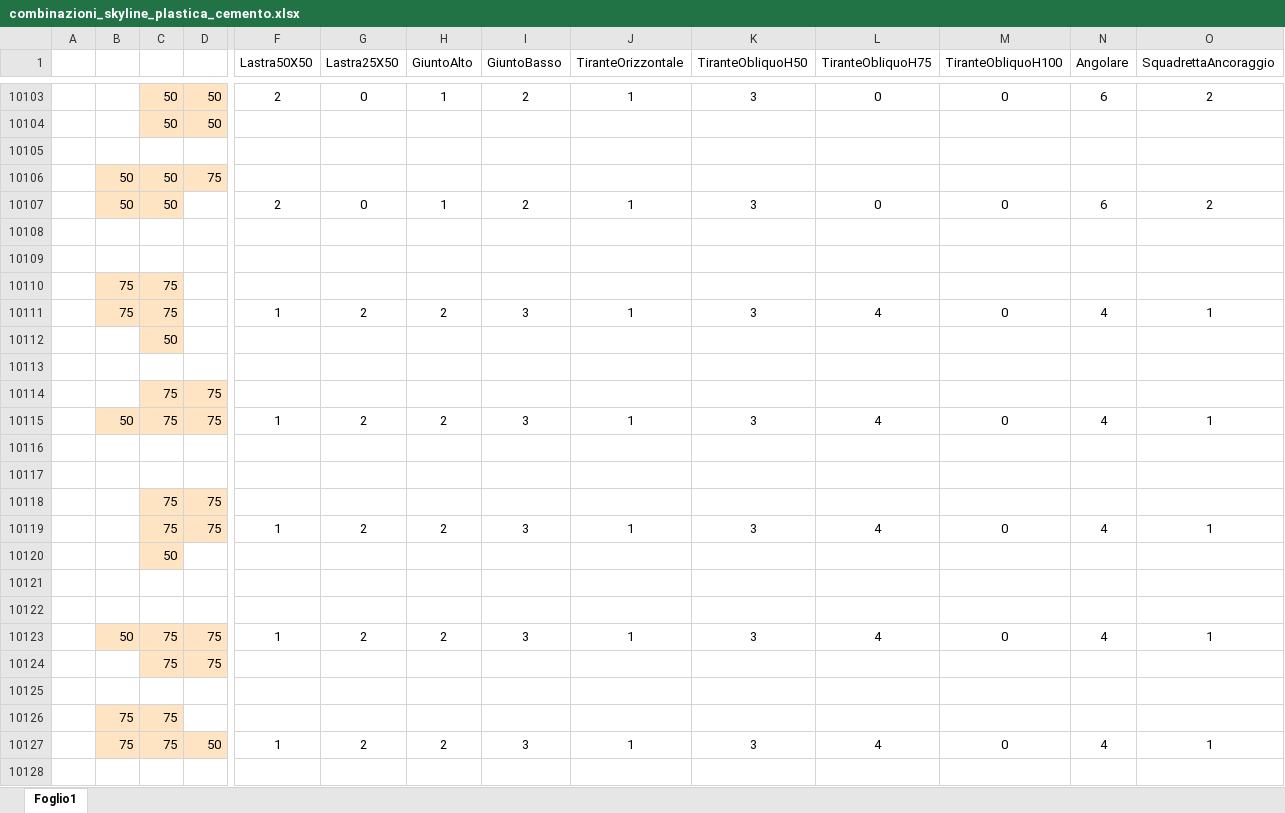
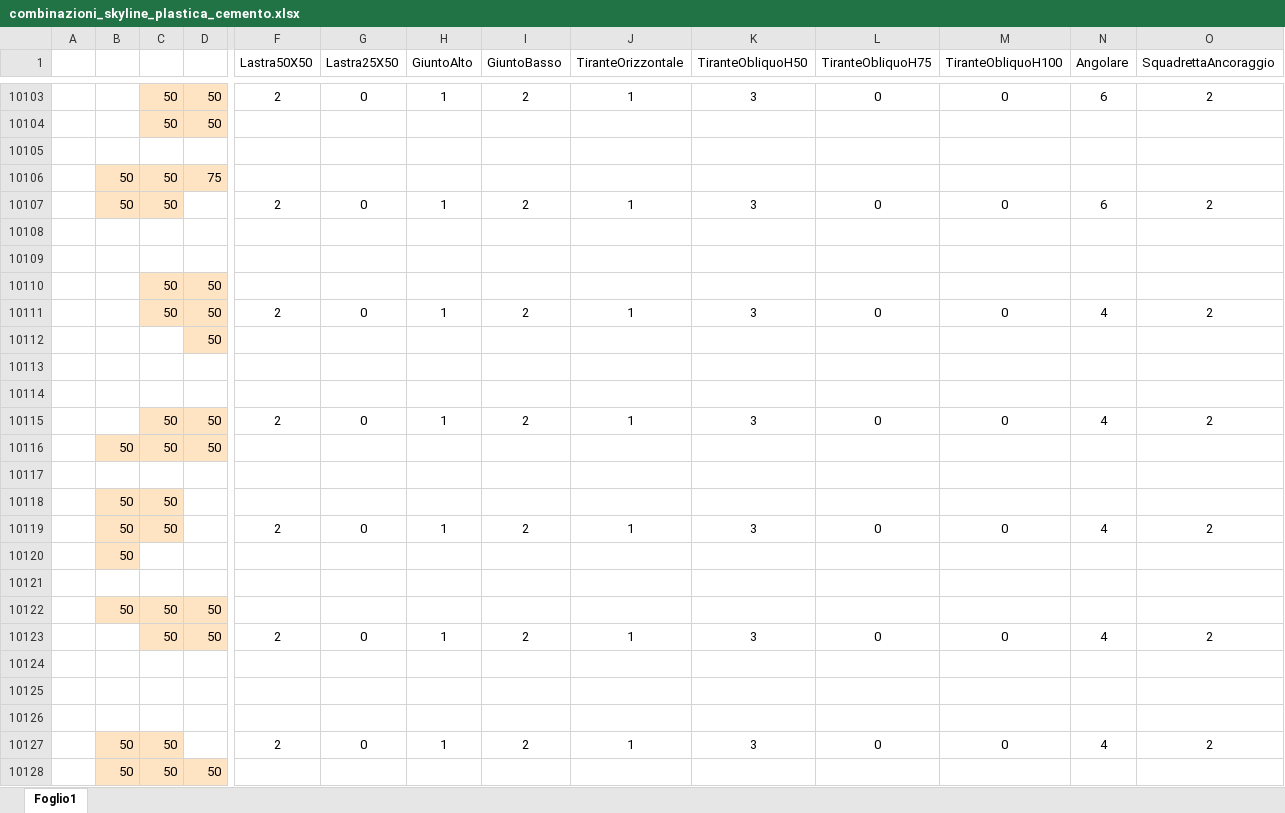
Before and after one commit to paltasoft/rcl, an Excel workbook: combinazioni_skyline_plastica_cemento.xlsx, sheet Foglio1, drawn as a sheet; only a part is shown, gaps mark what is left out; the shorter side is filled out with more unchanged rows; values as stored, in another font and other column widths than the file's, no borders; rows hold the shown columns only; the diff covers the shown part only; the diff names each change by its address in the sheet, - before the commit and + after, or states it on an @@ line.

Commit message:
UPDATE

```diff
--- a/combinazioni_skyline_plastica_cemento.xlsx (sheet Foglio1)
+++ b/combinazioni_skyline_plastica_cemento.xlsx (sheet Foglio1)
+row 10110:  |  | 50 | 50
+row 10111:  |  | 50 | 50 | 2 | 0 | 1 | 2 | 1 | 3 | 0 | 0 | 4 | 2
+row 10112:  |  |  | 50
+row 10113: (empty)
+row 10114: (empty)
+row 10115:  |  | 50 | 50 | 2 | 0 | 1 | 2 | 1 | 3 | 0 | 0 | 4 | 2
+row 10116:  | 50 | 50 | 50
+row 10117: (empty)
+row 10118:  | 50 | 50
+row 10119:  | 50 | 50 |  | 2 | 0 | 1 | 2 | 1 | 3 | 0 | 0 | 4 | 2
+row 10120:  | 50
+row 10121: (empty)
+row 10122:  | 50 | 50 | 50
+row 10123:  |  | 50 | 50 | 2 | 0 | 1 | 2 | 1 | 3 | 0 | 0 | 4 | 2
+row 10124: (empty)
+row 10125: (empty)
+row 10126: (empty)
+row 10127:  | 50 | 50 |  | 2 | 0 | 1 | 2 | 1 | 3 | 0 | 0 | 4 | 2
+row 10128:  | 50 | 50 | 50
```
Also changed, not shown: 13 added rows elsewhere in this sheet.
